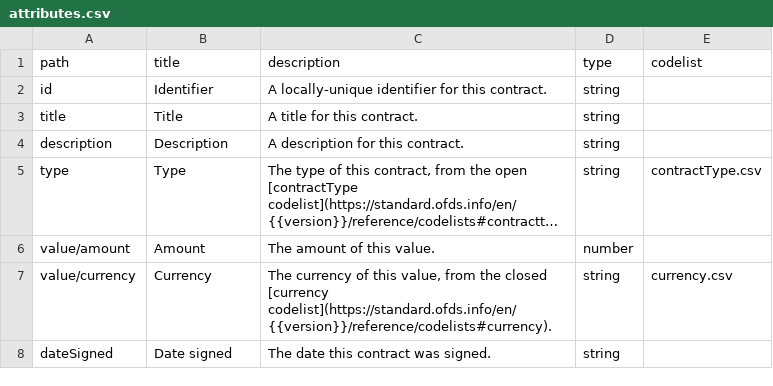
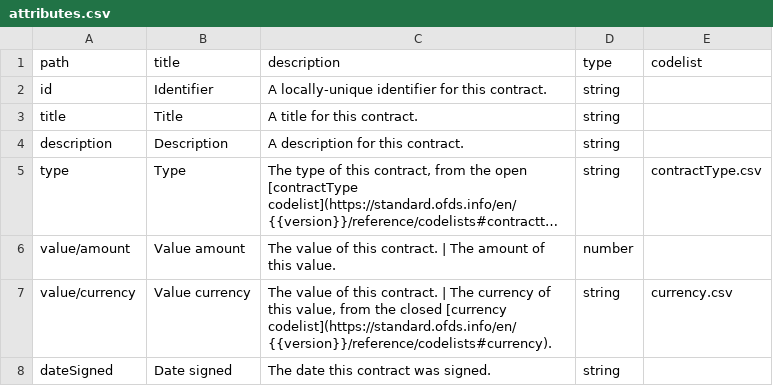
Before and after one commit to Open-Telecoms-Data/open-fibre-data-standard, a CSV file: docs/reference/data_model/contract/attributes.csv, drawn as a sheet; long unchanged cells end in …; the diff names each change by its address in the sheet, - before the commit and + after, or states it on an @@ line.

```diff
--- a/docs/reference/data_model/contract/attributes.csv
+++ b/docs/reference/data_model/contract/attributes.csv
-B6 (title): Amount
+B6 (title): Value amount
-C6 (description): The amount of this value.
+C6 (description): The value of this contract. | The amount of this value.
-B7 (title): Currency
+B7 (title): Value currency
-C7 (description): The currency of…
+C7 (description): The value of this contract. | The currency of…
```
Also changed, not shown: docs/reference/data_model/network/attributes.csv, docs/reference/data_model/node/attributes.csv, 2 other files.
